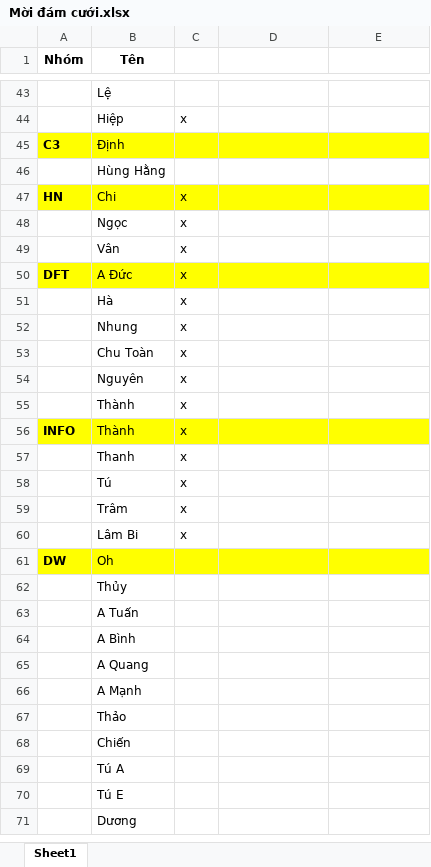
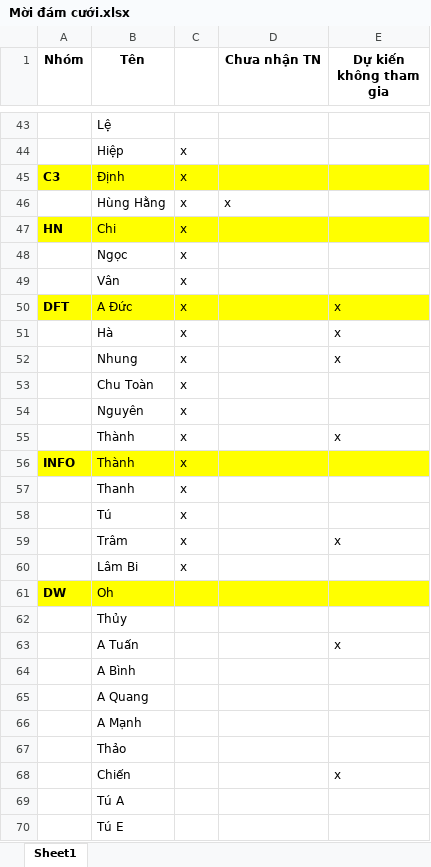
Before and after one commit to tnpzo95/FileLinh, an Excel workbook: Mời đám cưới.xlsx, sheet Sheet1, drawn as a sheet; only a part is shown, gaps mark what is left out; the shorter side is filled out with more unchanged rows; values as stored, in another font and other column widths than the file's, no borders; removed rows and columns are numbered as before the commit, all else as after; the diff covers the shown part only; the diff names each change by its address in the sheet, - before the commit and + after, or states it on an @@ line.

Commit message:
update

```diff
--- a/Mời đám cưới.xlsx (sheet Sheet1)
+++ b/Mời đám cưới.xlsx (sheet Sheet1)
-D1: (empty)
+D1: Chưa nhận TN
-E1: (empty)
+E1: Dự kiến không tham gia
-C45: (empty)
+C45: x
-row 46:  | Hùng Hằng
+row 46:  | Hùng Hằng | x | x
-E50:E52 (Dự kiến không tham gia): (empty)
+E50:E52 (Dự kiến không tham gia): x
-E55 (Dự kiến không tham gia): (empty)
+E55 (Dự kiến không tham gia): x
-E59 (Dự kiến không tham gia): (empty)
+E59 (Dự kiến không tham gia): x
-E63 (Dự kiến không tham gia): (empty)
+E63 (Dự kiến không tham gia): x
-E68 (Dự kiến không tham gia): (empty)
+E68 (Dự kiến không tham gia): x
```
Also changed, not shown: 2 added rows, 1 removed row and 4 edited cells elsewhere in this sheet.
